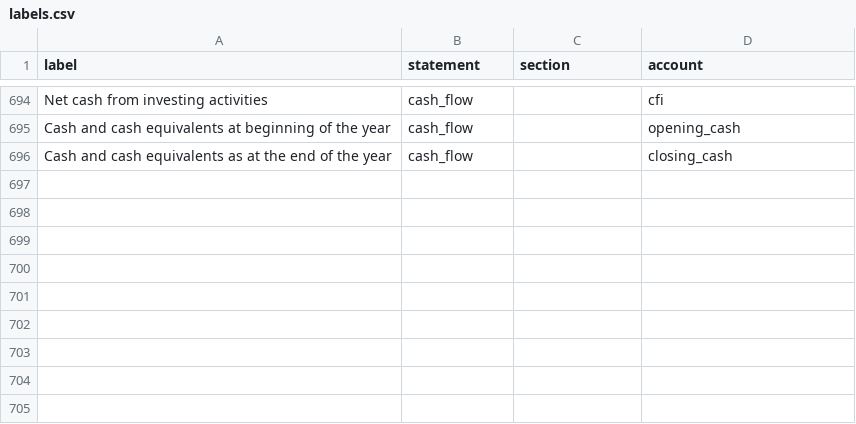
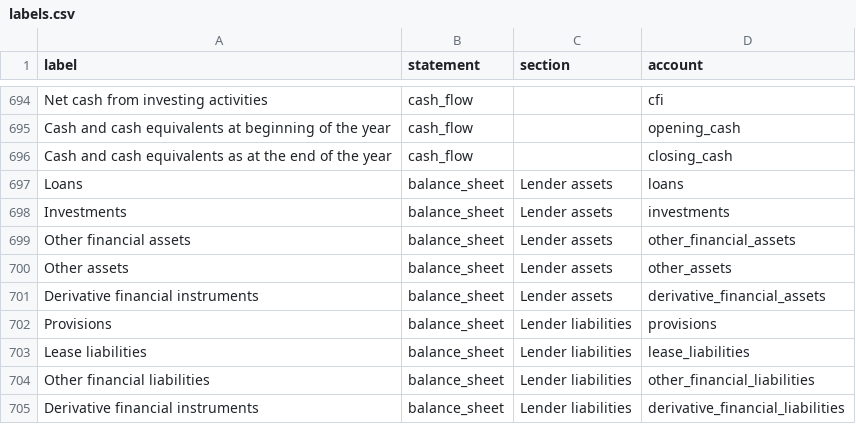
Before and after one commit to abhij1306/fin-analyst, a CSV file: templates/dictionary/labels.csv, drawn as a sheet; only a part is shown, gaps mark what is left out; the diff names each change by its address in the sheet, - before the commit and + after, or states it on an @@ line.

```diff
--- a/templates/dictionary/labels.csv
+++ b/templates/dictionary/labels.csv
+row 697: Loans | balance_sheet | Lender assets | loans
+row 698: Investments | balance_sheet | Lender assets | investments
+row 699: Other financial assets | balance_sheet | Lender assets | other_financial_assets
+row 700: Other assets | balance_sheet | Lender assets | other_assets
+row 701: Derivative financial instruments | balance_sheet | Lender assets | derivative_financial_assets
+row 702: Provisions | balance_sheet | Lender liabilities | provisions
+row 703: Lease liabilities | balance_sheet | Lender liabilities | lease_liabilities
+row 704: Other financial liabilities | balance_sheet | Lender liabilities | other_financial_liabilities
+row 705: Derivative financial instruments | balance_sheet | Lender liabilities | derivative_financial_liabilities
```
Also changed, not shown: templates/dictionary/schedule_iii.csv, 25 other files.
